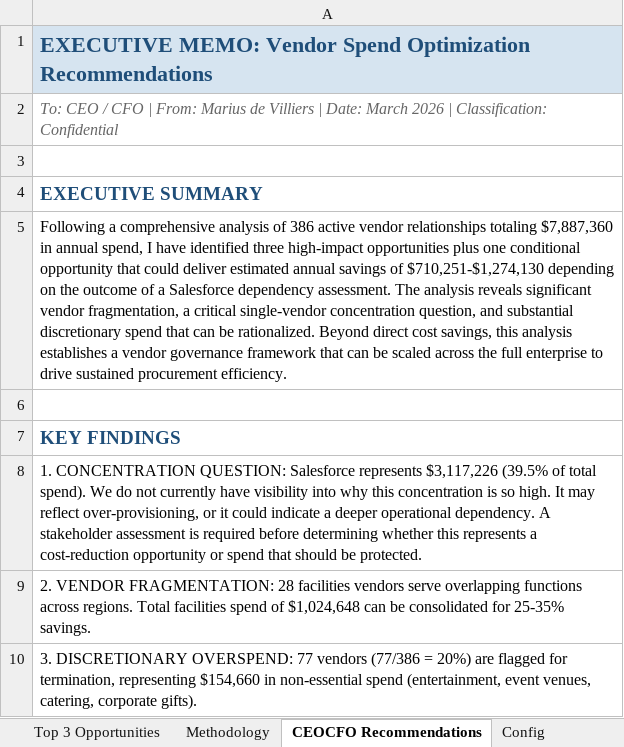
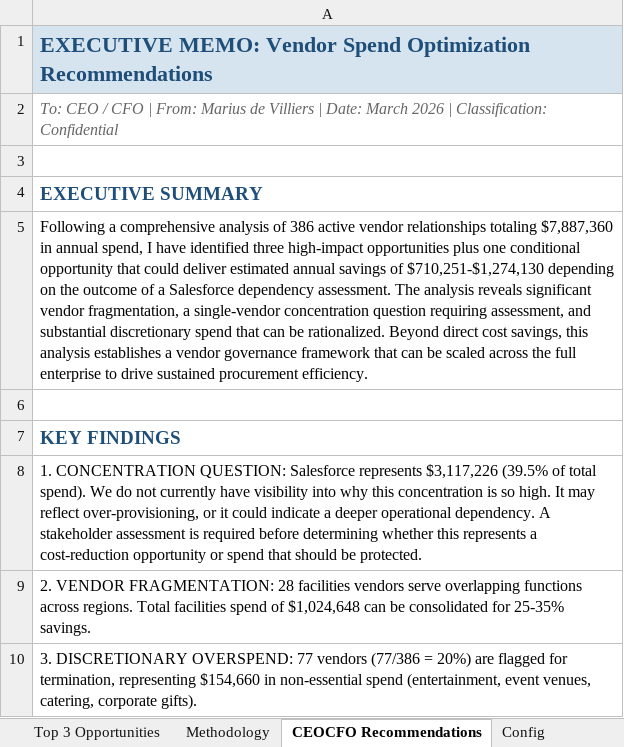
Before and after one commit to mariusdiv/Vendor-Analysis-Assessment_Marius-de-Villiers, an Excel workbook: 03_outputs/Vendor Analysis Assessment - Marius de Villiers.xlsx, sheet CEOCFO Recommendations, drawn as a sheet; only a part is shown; values as stored, in another font and other column widths than the file's, no borders; the diff names each change by its address in the sheet, - before the commit and + after, or states it on an @@ line.

```diff
--- a/03_outputs/Vendor Analysis Assessment - Marius de Villiers.xlsx (sheet CEOCFO Recommendations)
+++ b/03_outputs/Vendor Analysis Assessment - Marius de Villiers.xlsx (sheet CEOCFO Recommendations)
-A5: …fragmentation, a critical single-vendor concentration question, and substantial…
+A5: …fragmentation, a single-vendor concentration question requiring assessment, and substantial…
```
Also changed, not shown: sheet Top 3 Opportunities, 1 other file.
